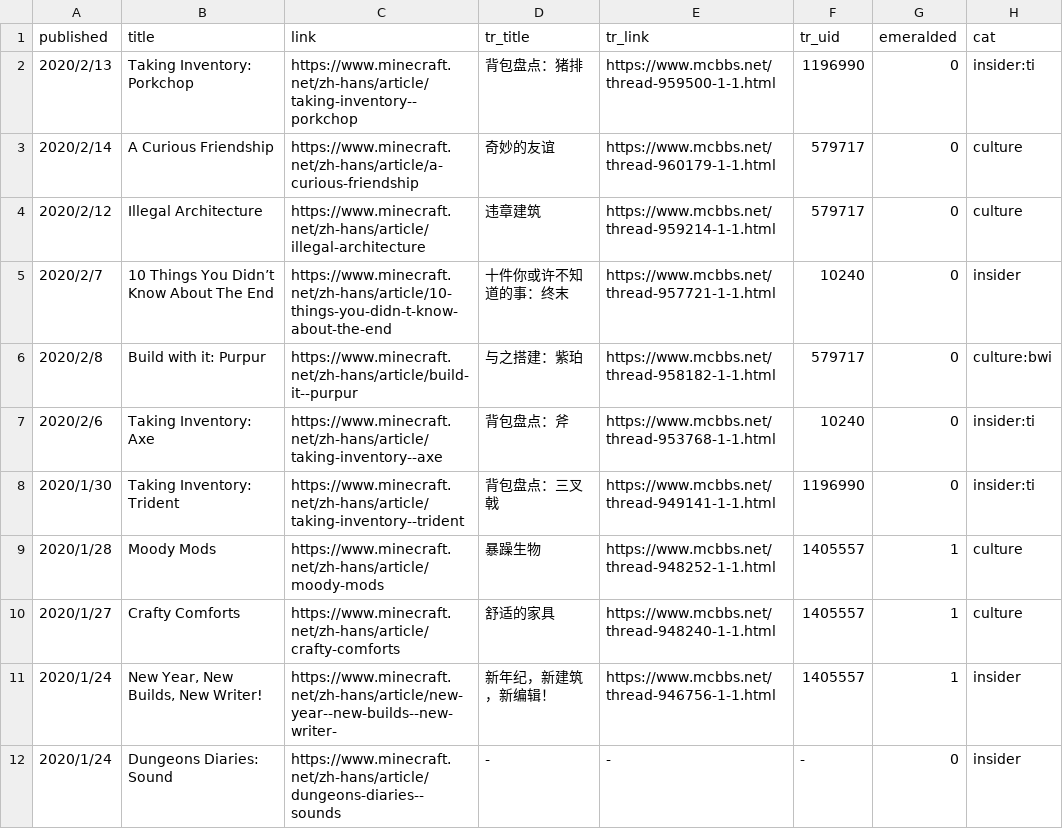
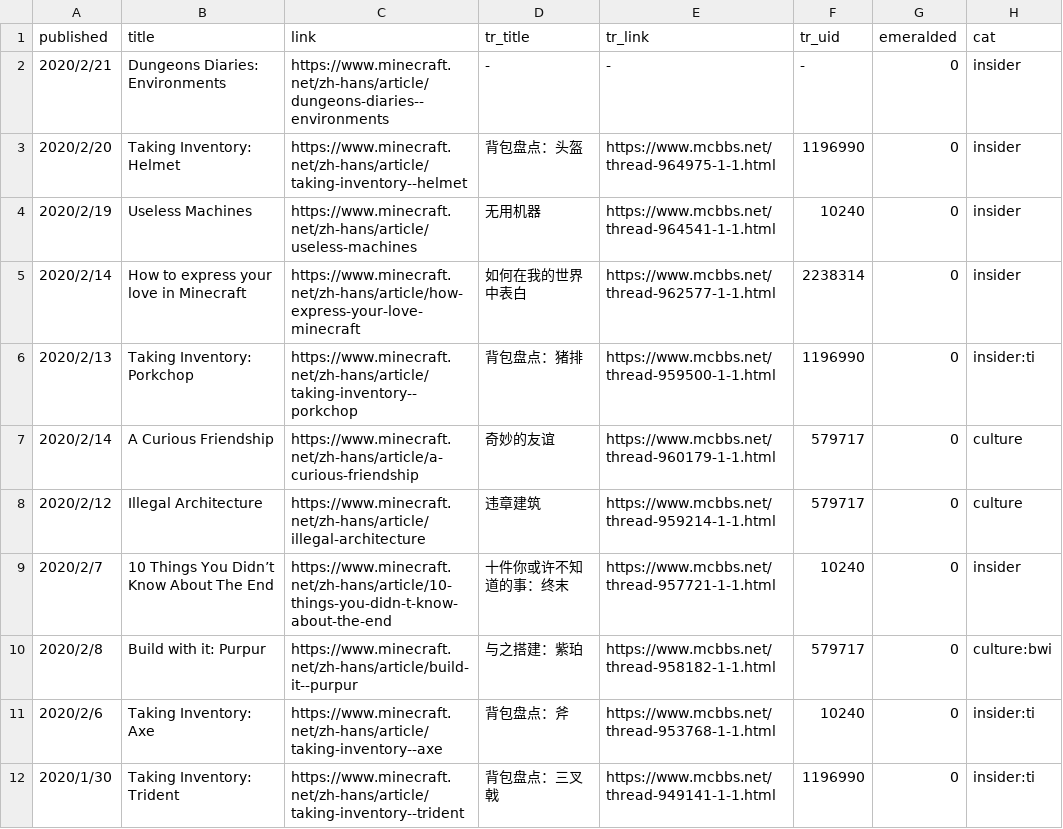
Before and after one commit to SPXFellow/minecraft.net-translations, a CSV file: rawtable.csv, drawn as a sheet; only a part is shown; the shorter side is filled out with more unchanged rows; the diff names each change by its address in the sheet, - before the commit and + after, or states it on an @@ line.

```diff
--- a/rawtable.csv
+++ b/rawtable.csv
+row 2: 2020/2/21 | Dungeons Diaries: Environments | https://www.minecraft.net/zh-hans/article/dungeons-diaries--environments | - | - | - | 0 | insider
+row 3: 2020/2/20 | Taking Inventory: Helmet | https://www.minecraft.net/zh-hans/article/taking-inventory--helmet | 背包盘点：头盔 | https://www.mcbbs.net/thread-964975-1-1.html | 1196990 | 0 | insider
+row 4: 2020/2/19 | Useless Machines | https://www.minecraft.net/zh-hans/article/useless-machines | 无用机器 | https://www.mcbbs.net/thread-964541-1-1.html | 10240 | 0 | insider
+row 5: 2020/2/14 | How to express your love in Minecraft | https://www.minecraft.net/zh-hans/article/how-express-your-love-minecraft | 如何在我的世界中表白 | https://www.mcbbs.net/thread-962577-1-1.html | 2238314 | 0 | insider
```
Also changed, not shown: 2 other files.
